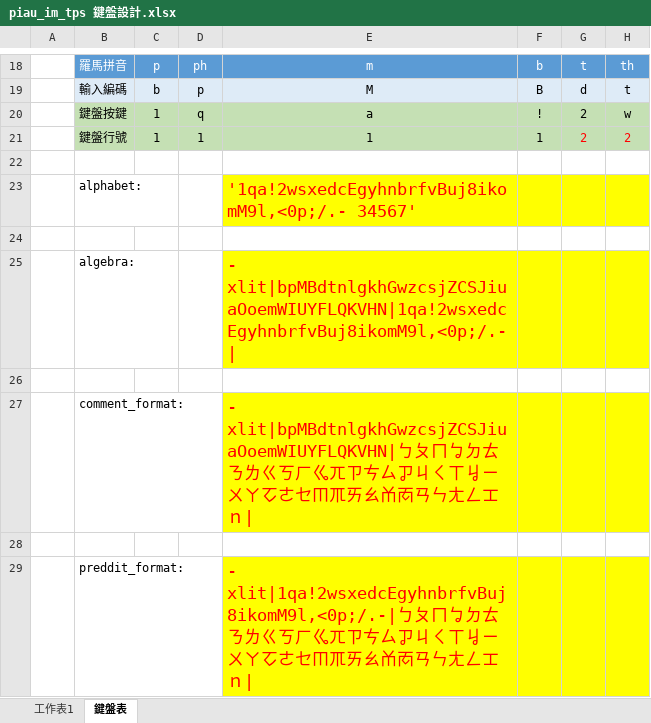
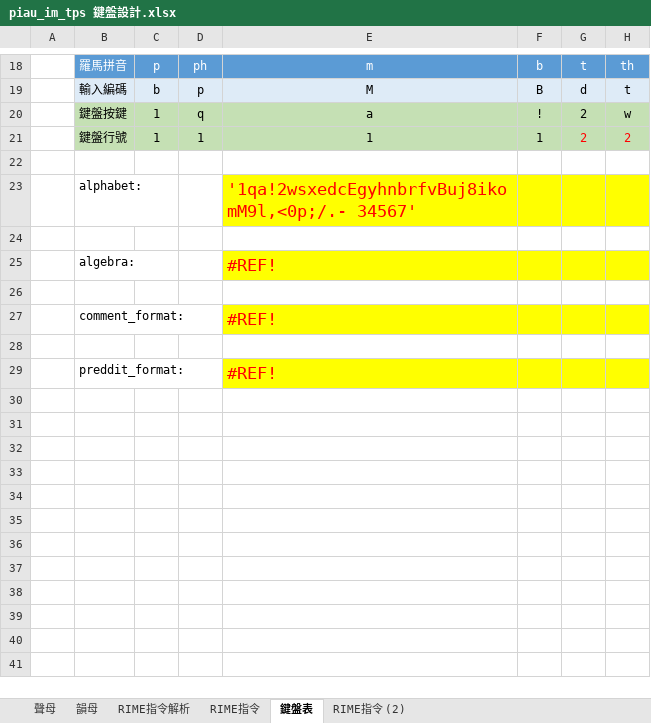
Before and after one commit to AlanJui/rime-piau-im, an Excel workbook: docs/piau_im_tps 鍵盤設計.xlsx, sheet 鍵盤表, drawn as a sheet; only a part is shown, gaps mark what is left out; values as stored, in another font and other column widths than the file's, no borders; the diff names each change by its address in the sheet, - before the commit and + after, or states it on an @@ line.

```diff
--- a/docs/piau_im_tps 鍵盤設計.xlsx (sheet 鍵盤表)
+++ b/docs/piau_im_tps 鍵盤設計.xlsx (sheet 鍵盤表)
-sheet tab: 工作表1
+sheet tab: RIME指令解析
+sheet tab: 聲母
+sheet tab: 韻母
+sheet tab: RIME指令
+sheet tab: RIME指令 (2)
-E25: - xlit|bpMBdtnlgkhGwzcsjZCSJiuaOoemWIUYFLQKVHN|1qa!2wsxedcEgyhnbrfvBuj8ikomM9l,<0p;/.-|
+E25: #REF!
-E27: - xlit|bpMBdtnlgkhGwzcsjZCSJiuaOoemWIUYFLQKVHN|ㄅㄆㄇㆠㄉㄊㄋㄌㄍㄎㄏㆣㄫㄗㄘㄙㆡㄐㄑㄒㆢㄧㄨㄚㆦㄜㆤㆬㆭㄞㄠㆰㆱㄢㄣㄤㄥㆲｎ|
+E27: #REF!
-E29: - xlit|1qa!2wsxedcEgyhnbrfvBuj8ikomM9l,<0p;/.-|ㄅㄆㄇㆠㄉㄊㄋㄌㄍㄎㄏㆣㄫㄗㄘㄙㆡㄐㄑㄒㆢㄧㄨㄚㆦㄜㆤㆬㆭㄞㄠㆰㆱㄢㄣㄤㄥㆲｎ|
+E29: #REF!
```
Also changed, not shown: sheet RIME指令解析, 2 other files.
